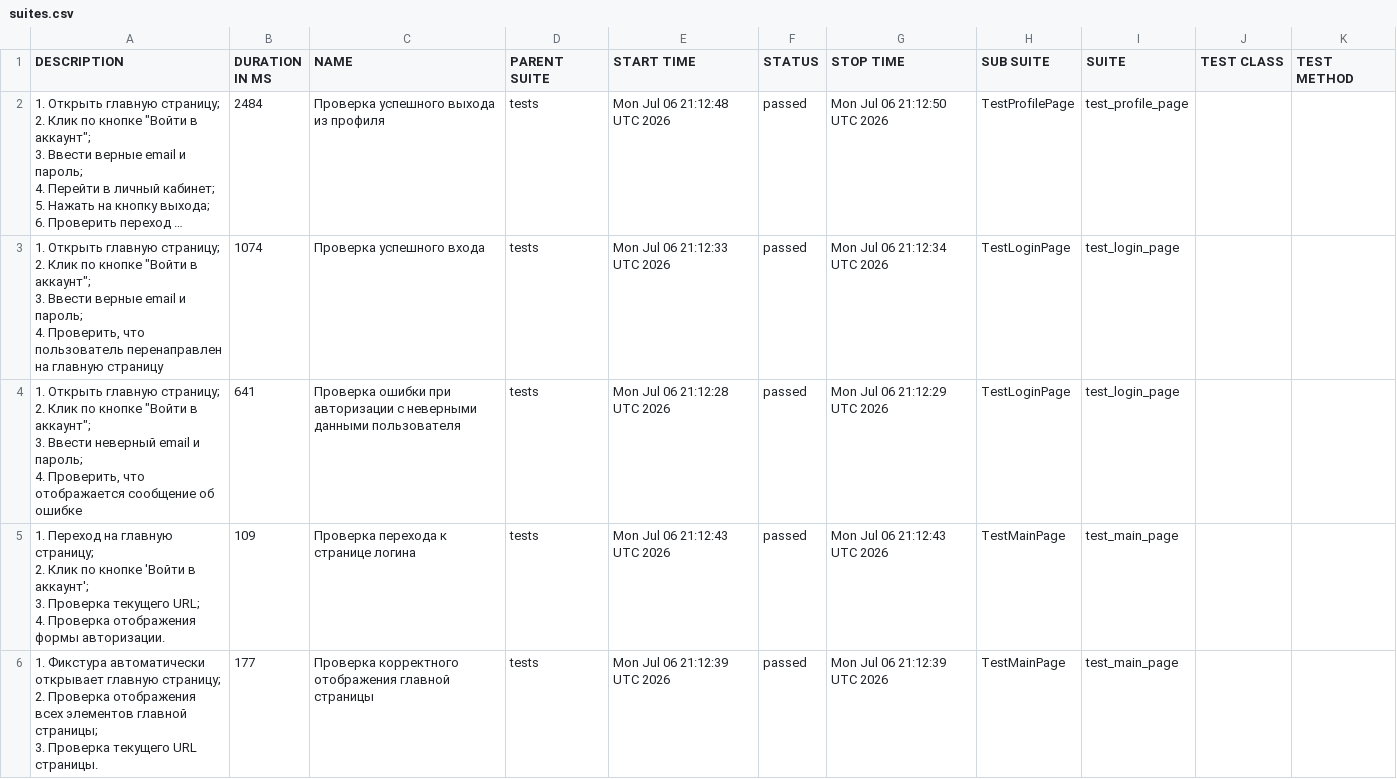
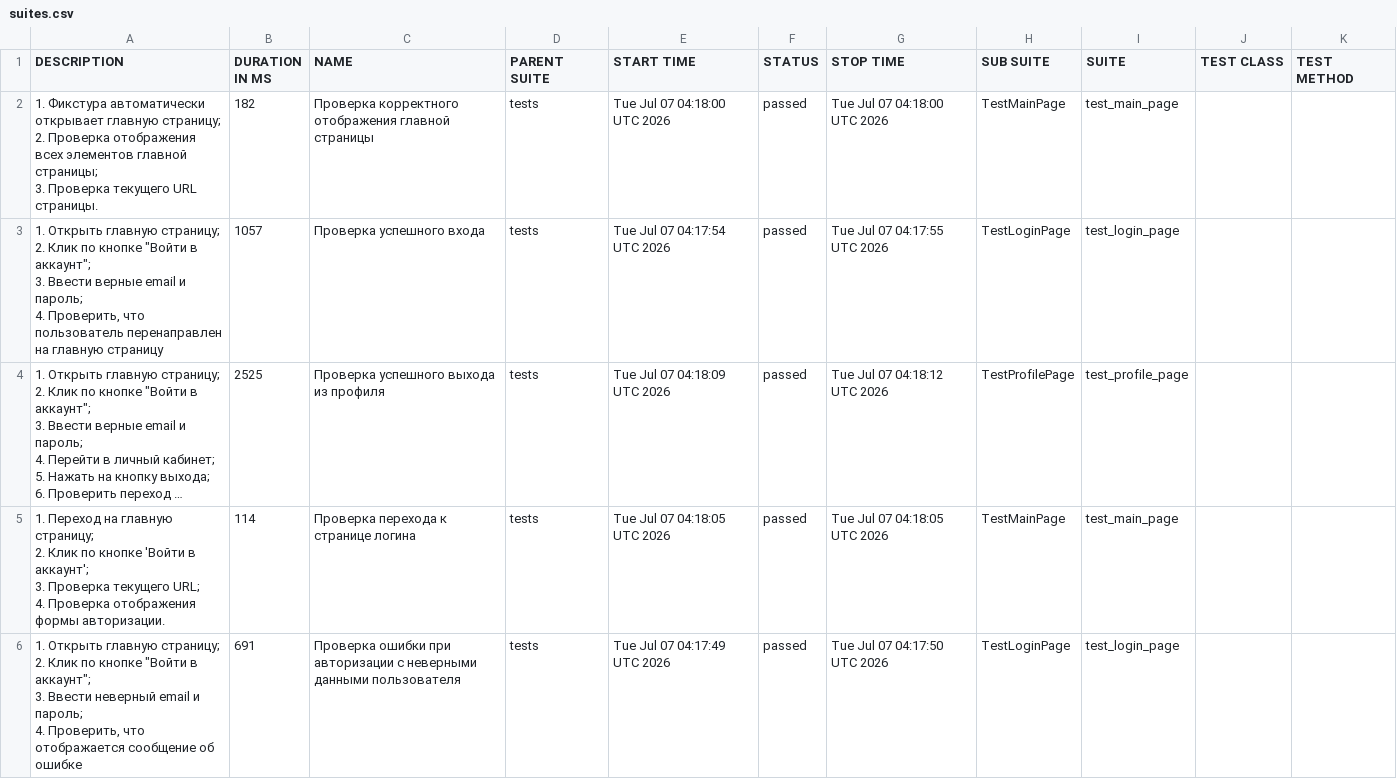
Before and after one commit to ParamonovMO/stellarburgers-tests, a CSV file: data/suites.csv, drawn as a sheet; long unchanged cells end in …; removed rows and columns are numbered as before the commit, all else as after; ↵ is a line break in a cell; the diff names each change by its address in the sheet, - before the commit and + after, or states it on an @@ line.

```diff
--- a/data/suites.csv
+++ b/data/suites.csv
+row 2: 1. Фикстура автоматически открывает главную страницу; ↵ 2. Проверка отображения всех элементов главной страницы; ↵ 3. Проверка текущего URL страницы. | 182 | Проверка корректного отображения главной страницы | tests | Tue Jul 07 04:18:00 UTC 2026 | passed | Tue Jul 07 04:18:00 UTC 2026 | TestMainPage | test_main_page
+row 3: 1. Открыть главную страницу; ↵ 2. Клик по кнопке "Войти в аккаунт"; ↵ 3. Ввести верные email и пароль; ↵ 4. Проверить, что пользователь перенаправлен на главную страницу | 1057 | Проверка успешного входа | tests | Tue Jul 07 04:17:54 UTC 2026 | passed | Tue Jul 07 04:17:55 UTC 2026 | TestLoginPage | test_login_page
-B4 (DURATION IN MS): 2484
+B4 (DURATION IN MS): 2525
-E4 (START TIME): Mon Jul 06 21:12:48 UTC 2026
+E4 (START TIME): Tue Jul 07 04:18:09 UTC 2026
-G4 (STOP TIME): Mon Jul 06 21:12:50 UTC 2026
+G4 (STOP TIME): Tue Jul 07 04:18:12 UTC 2026
-row 3: 1. Открыть главную страницу; ↵ 2. Клик по кнопке "Войти в аккаунт"; ↵ 3. Ввести верные email и пароль; ↵ 4. Проверить, что пользователь перенаправлен на главную страницу | 1074 | Проверка успешного входа | tests | Mon Jul 06 21:12:33 UTC 2026 | passed | Mon Jul 06 21:12:34 UTC 2026 | TestLoginPage | test_login_page
-row 4: 1. Открыть главную страницу; ↵ 2. Клик по кнопке "Войти в аккаунт"; ↵ 3. Ввести неверный email и пароль; ↵ 4. Проверить, что отображается сообщение об ошибке | 641 | Проверка ошибки при авторизации с неверными данными пользователя | tests | Mon Jul 06 21:12:28 UTC 2026 | passed | Mon Jul 06 21:12:29 UTC 2026 | TestLoginPage | test_login_page
-B5 (DURATION IN MS): 109
+B5 (DURATION IN MS): 114
-E5 (START TIME): Mon Jul 06 21:12:43 UTC 2026
+E5 (START TIME): Tue Jul 07 04:18:05 UTC 2026
-G5 (STOP TIME): Mon Jul 06 21:12:43 UTC 2026
+G5 (STOP TIME): Tue Jul 07 04:18:05 UTC 2026
-row 6: 1. Фикстура автоматически открывает главную страницу; ↵ 2. Проверка отображения всех элементов главной страницы; ↵ 3. Проверка текущего URL страницы. | 177 | Проверка корректного отображения главной страницы | tests | Mon Jul 06 21:12:39 UTC 2026 | passed | Mon Jul 06 21:12:39 UTC 2026 | TestMainPage | test_main_page
+row 6: 1. Открыть главную страницу; ↵ 2. Клик по кнопке "Войти в аккаунт"; ↵ 3. Ввести неверный email и пароль; ↵ 4. Проверить, что отображается сообщение об ошибке | 691 | Проверка ошибки при авторизации с неверными данными пользователя | tests | Tue Jul 07 04:17:49 UTC 2026 | passed | Tue Jul 07 04:17:50 UTC 2026 | TestLoginPage | test_login_page
```
Also changed, not shown: 24 other files.
